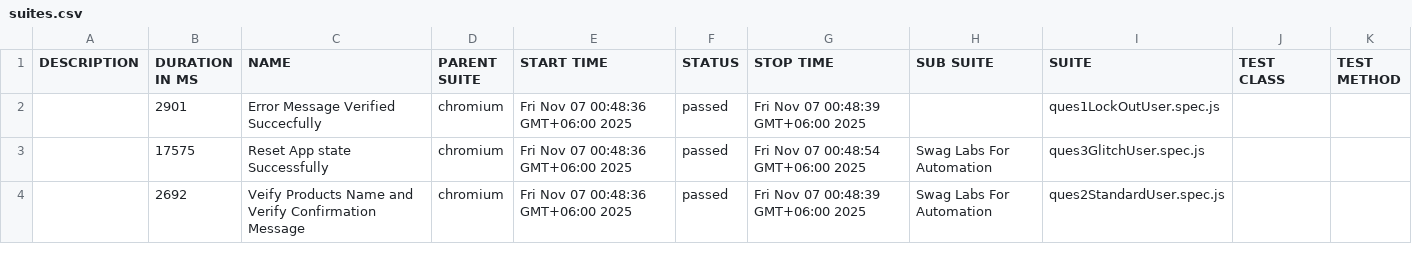
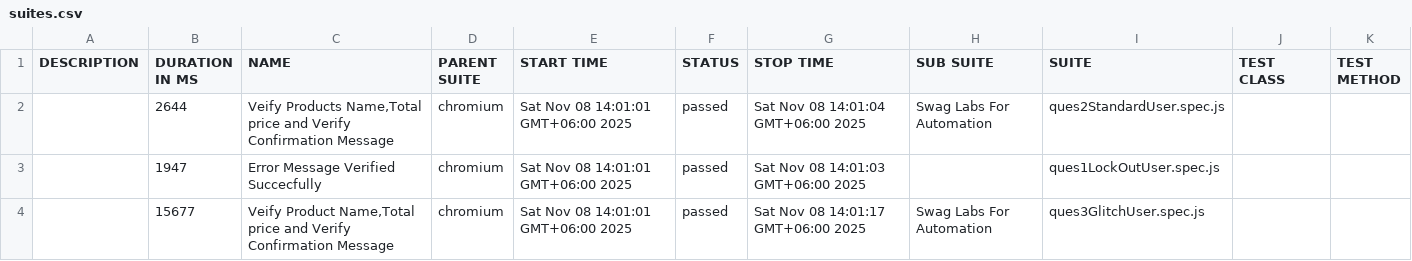
Before and after one commit to shohelranashaon/SwagLabsAutomation, a CSV file: allure-report/data/suites.csv, drawn as a sheet.

```diff
--- a/allure-report/data/suites.csv
+++ b/allure-report/data/suites.csv
@@ -1,4 +1,4 @@
 "DESCRIPTION","DURATION IN MS","NAME","PARENT SUITE","START TIME","STATUS","STOP TIME","SUB SUITE","SUITE","TEST CLASS","TEST METHOD"
-"","2901","Error Message Verified Succecfully","chromium","Fri Nov 07 00:48:36 GMT+06:00 2025","passed","Fri Nov 07 00:48:39 GMT+06:00 2025","","ques1LockOutUser.spec.js","",""
-"","17575","Reset App state Successfully","chromium","Fri Nov 07 00:48:36 GMT+06:00 2025","passed","Fri Nov 07 00:48:54 GMT+06:00 2025","Swag Labs For Automation","ques3GlitchUser.spec.js","",""
-"","2692","Veify Products Name and Verify Confirmation Message","chromium","Fri Nov 07 00:48:36 GMT+06:00 2025","passed","Fri Nov 07 00:48:39 GMT+06:00 2025","Swag Labs For Automation","ques2StandardUser.spec.js","",""
+"","2644","Veify Products Name,Total price and Verify Confirmation Message","chromium","Sat Nov 08 14:01:01 GMT+06:00 2025","passed","Sat Nov 08 14:01:04 GMT+06:00 2025","Swag Labs For Automation","ques2StandardUser.spec.js","",""
+"","1947","Error Message Verified Succecfully","chromium","Sat Nov 08 14:01:01 GMT+06:00 2025","passed","Sat Nov 08 14:01:03 GMT+06:00 2025","","ques1LockOutUser.spec.js","",""
+"","15677","Veify Product Name,Total price and Verify Confirmation Message","chromium","Sat Nov 08 14:01:01 GMT+06:00 2025","passed","Sat Nov 08 14:01:17 GMT+06:00 2025","Swag Labs For Automation","ques3GlitchUser.spec.js","",""
```
Also changed, not shown: 38 other files.
